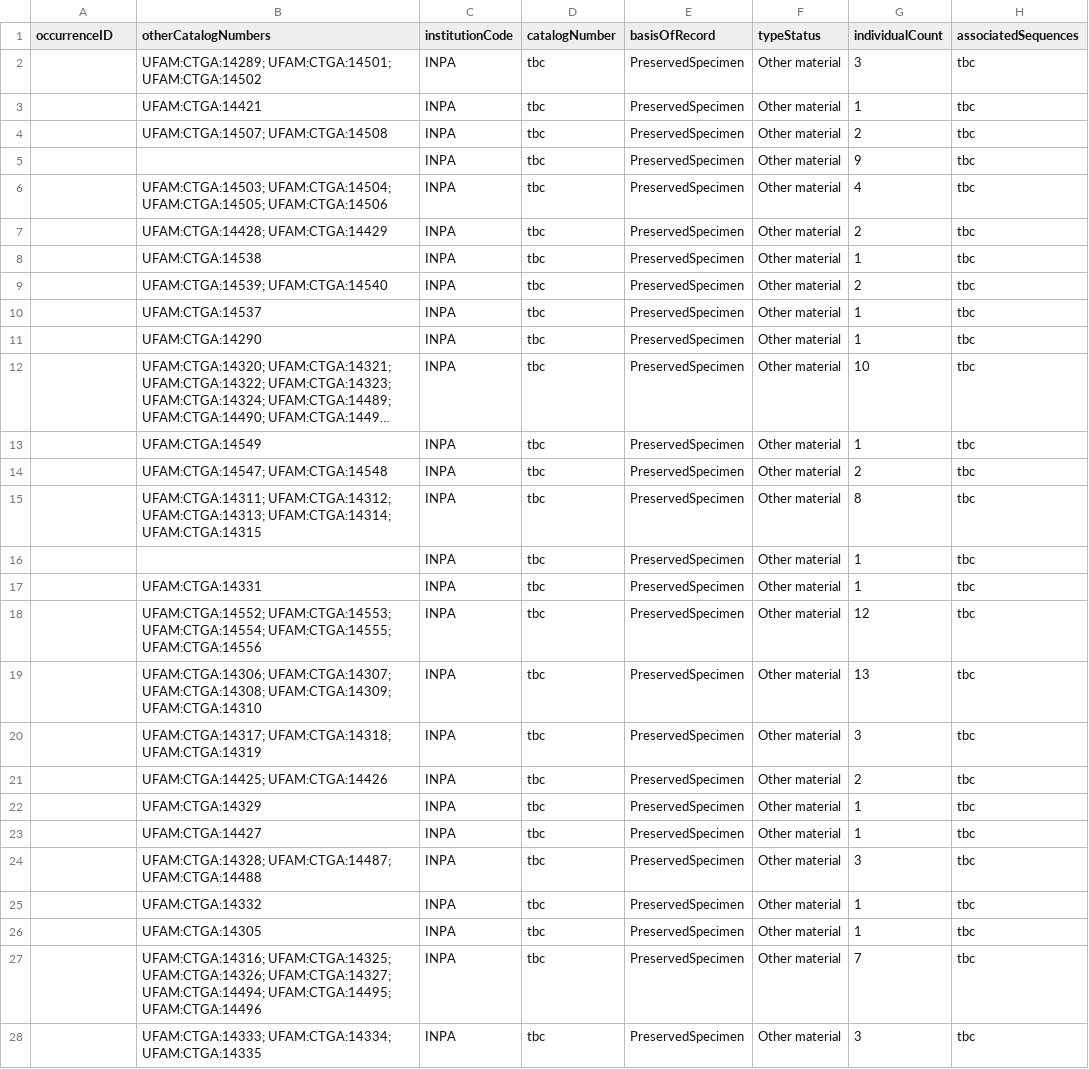
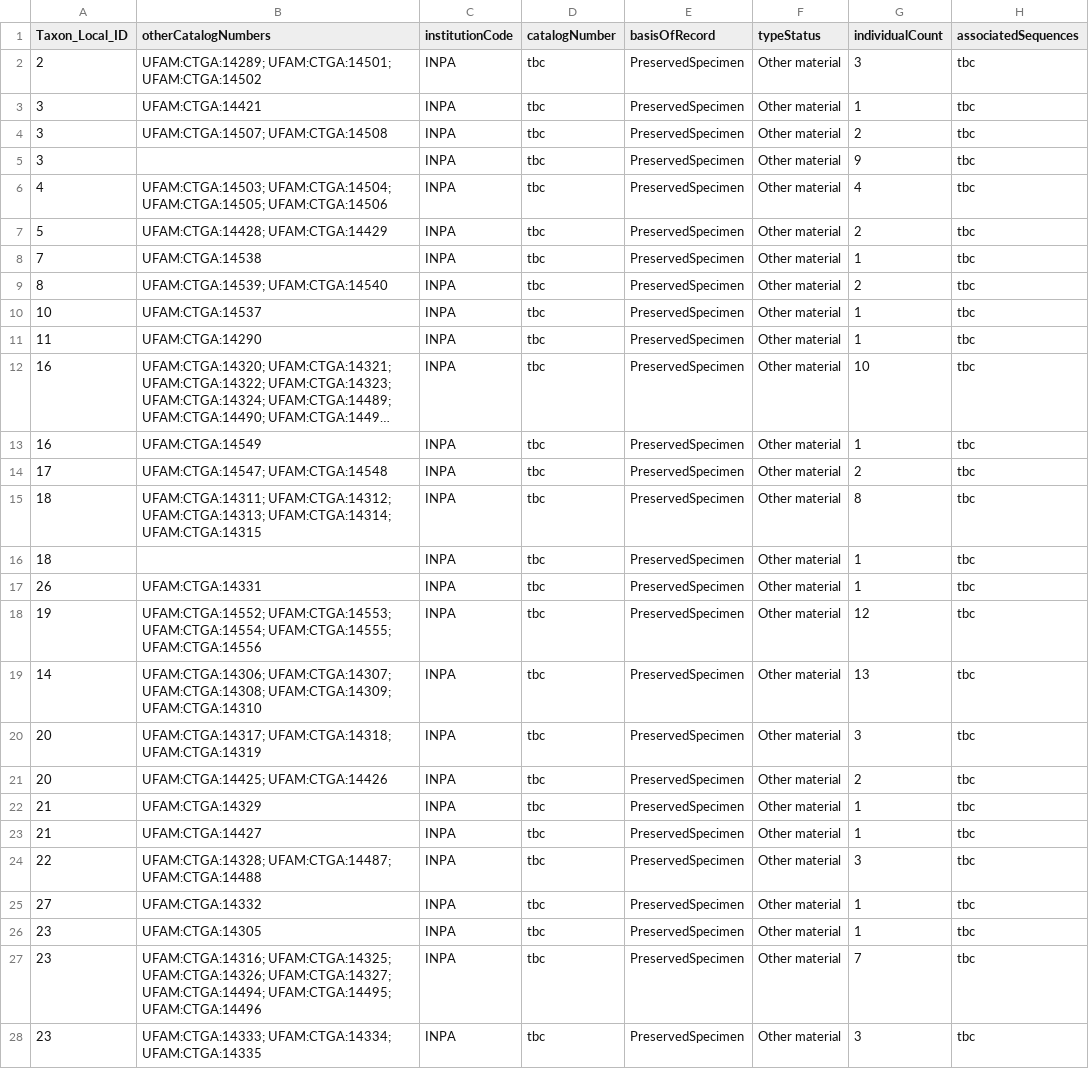
Before and after one commit to boopsboops/nhamunda-checklist, a CSV file: siluriformes_nhamunda.csv, drawn as a sheet; only a part is shown; long unchanged cells end in …; the diff covers the shown part only; the diff names each change by its address in the sheet, - before the commit and + after, or states it on an @@ line.

Commit message:
added taxon id column for spreadsheet

```diff
--- a/siluriformes_nhamunda.csv
+++ b/siluriformes_nhamunda.csv
-A1: occurrenceID
+A1: Taxon_Local_ID
-A2 (Taxon_Local_ID): (empty)
+A2 (Taxon_Local_ID): 2
-A3:A5 (Taxon_Local_ID): (empty)
+A3:A5 (Taxon_Local_ID): 3
-A6 (Taxon_Local_ID): (empty)
+A6 (Taxon_Local_ID): 4
-A7 (Taxon_Local_ID): (empty)
+A7 (Taxon_Local_ID): 5
-A8 (Taxon_Local_ID): (empty)
+A8 (Taxon_Local_ID): 7
-A9 (Taxon_Local_ID): (empty)
+A9 (Taxon_Local_ID): 8
-A10 (Taxon_Local_ID): (empty)
+A10 (Taxon_Local_ID): 10
-A11 (Taxon_Local_ID): (empty)
+A11 (Taxon_Local_ID): 11
-A12:A13 (Taxon_Local_ID): (empty)
+A12:A13 (Taxon_Local_ID): 16
-A14 (Taxon_Local_ID): (empty)
+A14 (Taxon_Local_ID): 17
-A15:A16 (Taxon_Local_ID): (empty)
+A15:A16 (Taxon_Local_ID): 18
-A17 (Taxon_Local_ID): (empty)
+A17 (Taxon_Local_ID): 26
-A18 (Taxon_Local_ID): (empty)
+A18 (Taxon_Local_ID): 19
-A19 (Taxon_Local_ID): (empty)
+A19 (Taxon_Local_ID): 14
-A20:A21 (Taxon_Local_ID): (empty)
+A20:A21 (Taxon_Local_ID): 20
-A22:A23 (Taxon_Local_ID): (empty)
+A22:A23 (Taxon_Local_ID): 21
-A24 (Taxon_Local_ID): (empty)
+A24 (Taxon_Local_ID): 22
-A25 (Taxon_Local_ID): (empty)
+A25 (Taxon_Local_ID): 27
-A26:A28 (Taxon_Local_ID): (empty)
+A26:A28 (Taxon_Local_ID): 23
```
Also changed, not shown: 12 edited cells elsewhere in this file.
